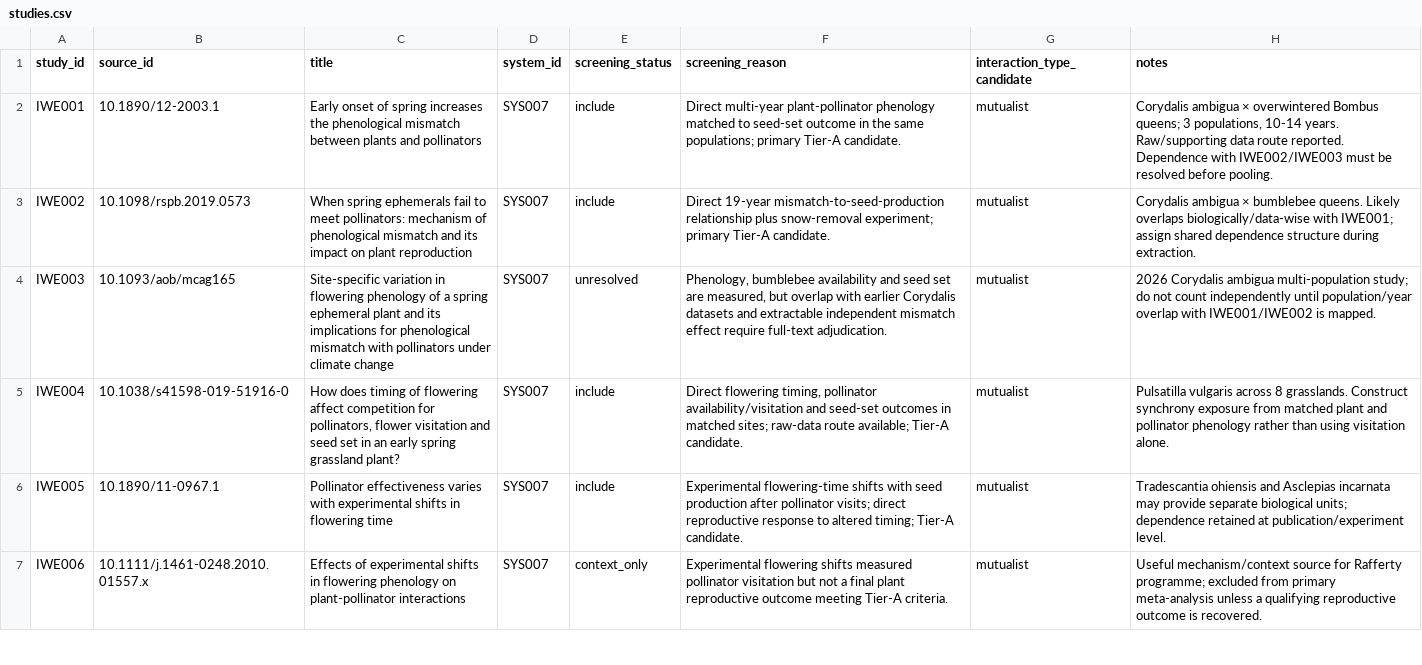
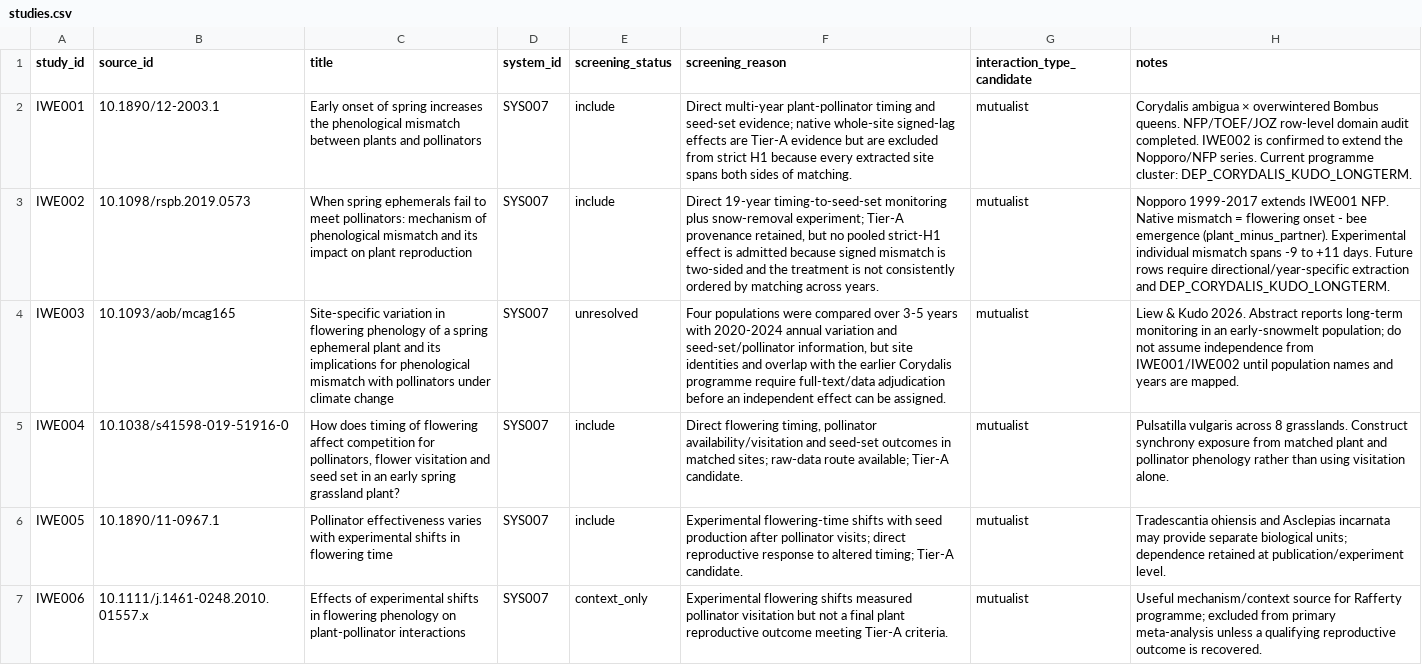
Before and after one commit to zuizui0223/iwe, a CSV file: data/registry/studies.csv, drawn as a sheet; only a part is shown; the diff names each change by its address in the sheet, - before the commit and + after, or states it on an @@ line.

Commit message:
registry: record Corydalis timing and dependency adjudication

```diff
--- a/data/registry/studies.csv
+++ b/data/registry/studies.csv
-F2 (screening_reason): …multi-year plant-pollinator phenology matched to seed-set outcome in the same populations; primary Tier-A candidate.
+F2 (screening_reason): …multi-year plant-pollinator timing and seed-set evidence; native whole-site signed-lag effects are Tier-A evidence but are excluded from strict H1 because every extracted site spans both sides of matching.
-H2 (notes): …overwintered Bombus queens; 3 populations, 10-14 years. Raw/supporting data route reported. Dependence with IWE002/IWE003 must be resolved before pooling.
+H2 (notes): …overwintered Bombus queens. NFP/TOEF/JOZ row-level domain audit completed. IWE002 is confirmed to extend the Nopporo/NFP series. Current programme cluster: DEP_CORYDALIS_KUDO_LONGTERM.
-F3 (screening_reason): Direct 19-year mismatch-to-seed-production relationship plus snow-removal experiment; primary Tier-A candidate.
+F3 (screening_reason): Direct 19-year timing-to-seed-set monitoring plus snow-removal experiment; Tier-A provenance retained, but no pooled strict-H1 effect is admitted because signed mismatch is two-sided and the treatment is not consistently ordered by matching across years.
-H3 (notes): Corydalis ambigua × bumblebee queens. Likely overlaps biologically/data-wise with IWE001; assign shared dependence structure during extraction.
+H3 (notes): Nopporo 1999-2017 extends IWE001 NFP. Native mismatch = flowering onset - bee emergence (plant_minus_partner). Experimental individual mismatch spans -9 to +11 days. Future rows require directional/year-specific extraction and DEP_CORYDALIS_KUDO_LONGTERM.
-F4 (screening_reason): Phenology, bumblebee availability and seed set are measured, but overlap with earlier Corydalis datasets and extractable independent mismatch effect require full-text adjudication.
+F4 (screening_reason): Four populations were compared over 3-5 years with 2020-2024 annual variation and seed-set/pollinator information, but site identities and overlap with the earlier Corydalis programme require full-text/data adjudication before an independent effect can be assigned.
-H4 (notes): 2026 Corydalis ambigua multi-population study; do not count independently until population/year overlap with IWE001/IWE002 is mapped.
+H4 (notes): Liew & Kudo 2026. Abstract reports long-term monitoring in an early-snowmelt population; do not assume independence from IWE001/IWE002 until population names and years are mapped.
```
